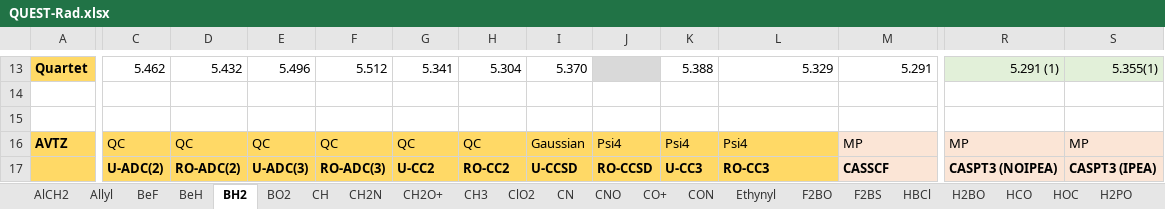
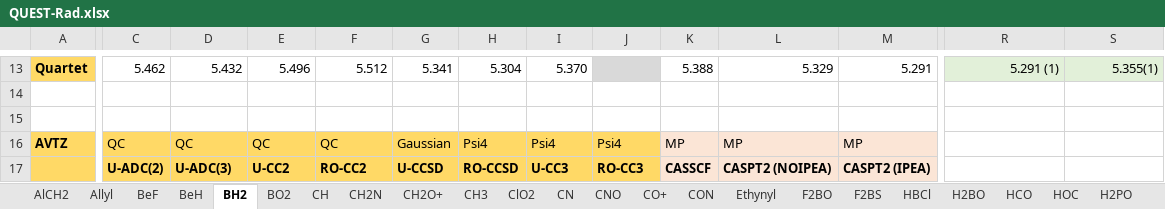
Before and after one commit to pfloos/QUESTDB, an Excel workbook: data/xlsx/QUEST-Rad.xlsx, sheet BH2, drawn as a sheet; only a part is shown, gaps mark what is left out; values as stored, in another font and other column widths than the file's, no borders; the diff covers the shown part only; the diff names each change by its address in the sheet, - before the commit and + after, or states it on an @@ line.

```diff
--- a/data/xlsx/QUEST-Rad.xlsx (sheet BH2)
+++ b/data/xlsx/QUEST-Rad.xlsx (sheet BH2)
-G16: QC
+G16: Gaussian
-H16: QC
+H16: Psi4
-I16: Gaussian
+I16: Psi4
-K16: Psi4
+K16: MP
-K16:L17 fill: #FFD966
+K16:L17 fill: #FBE5D6
-L16: Psi4
+L16: MP
-R16: MP
+R16: (empty)
-R16:S17 fill: #FBE5D6
+R16:S17 fill: none
-S16: MP
+S16: (empty)
-D17: RO-ADC(2)
+D17: U-ADC(3)
-E17: U-ADC(3)
+E17: U-CC2
-F17: RO-ADC(3)
+F17: RO-CC2
-G17: U-CC2
+G17: U-CCSD
-H17: RO-CC2
+H17: RO-CCSD
-I17: U-CCSD
+I17: U-CC3
-J17: RO-CCSD
+J17: RO-CC3
-K17: U-CC3
+K17: CASSCF
-L17: RO-CC3
+L17: CASPT2 (NOIPEA)
-M17: CASSCF
+M17: CASPT2 (IPEA)
-R17: CASPT3 (NOIPEA)
+R17: (empty)
-S17: CASPT3 (IPEA)
+S17: (empty)
```
Also changed, not shown: 1 added row, 1 removed row and 132 edited cells elsewhere in this sheet, sheet Allyl, sheet Vinyl, sheet NO2, sheet BeH, sheet CH2N, sheet CN, 26 more sheets, formulas that keep their value, data/xlsx/QUEST-Bio.xlsx, data/xlsx/QUEST-Main.xlsx, 2 other files.
